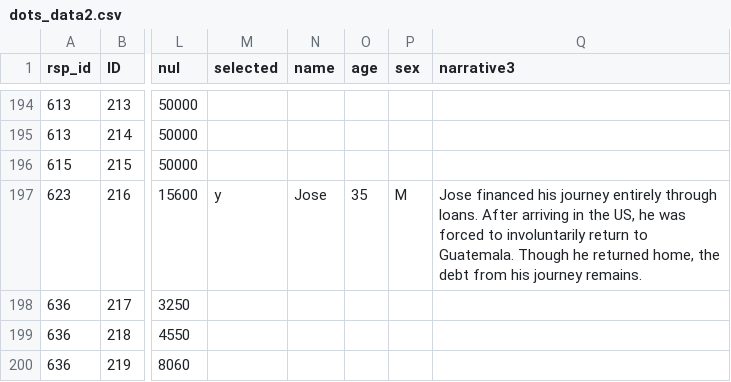
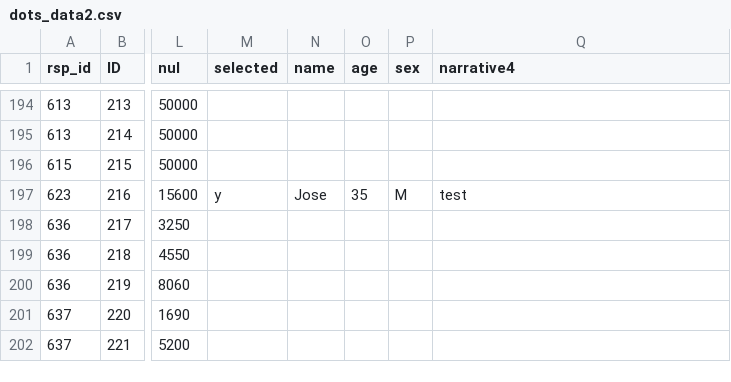
Before and after one commit to civic-data-design-lab/nt-migration-scan, a CSV file: data/dots_data2.csv, drawn as a sheet; only a part is shown, gaps mark what is left out; the shorter side is filled out with more unchanged rows; the diff names each change by its address in the sheet, - before the commit and + after, or states it on an @@ line.

Commit message:
set up edits for narratives

```diff
--- a/data/dots_data2.csv
+++ b/data/dots_data2.csv
-Q1: narrative3
+Q1: narrative4
-Q197 (narrative4): Jose financed his journey entirely through loans. After arriving in the US, he was forced to involuntarily return to Guatemala. Though he returned home, the debt from his journey remains.
+Q197 (narrative4): test
```
Also changed, not shown: data/motivations.csv, 3 other files.
